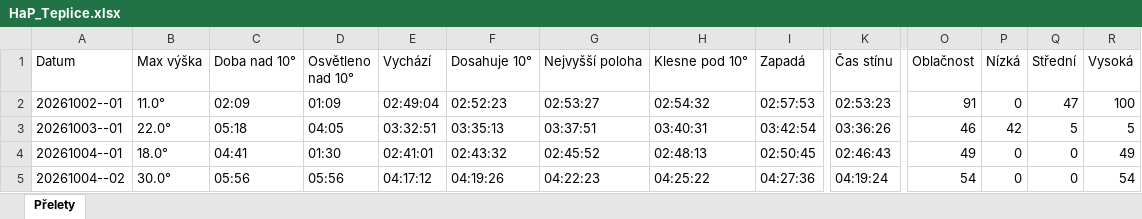
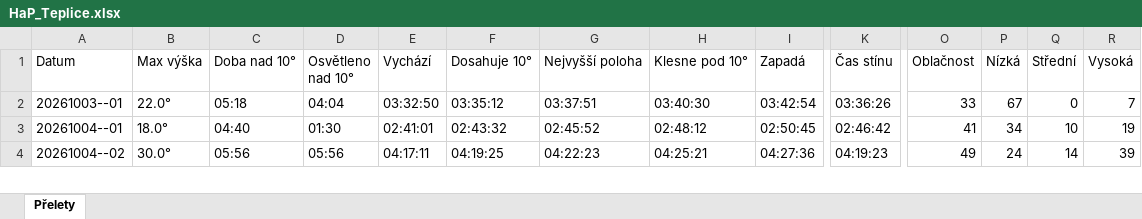
Before and after one commit to LASAR-DoSpace/LASARsat-Transit-Table, an Excel workbook: output/HaP_Teplice.xlsx, sheet Přelety, drawn as a sheet; only a part is shown, gaps mark what is left out; values as stored, in another font and other column widths than the file's, no cell formats; conditional formats not drawn; removed rows and columns are numbered as before the commit, all else as after; rows hold the shown columns only; the diff covers the shown part only; the diff names each change by its address in the sheet, - before the commit and + after, or states it on an @@ line.

```diff
--- a/output/HaP_Teplice.xlsx (sheet Přelety)
+++ b/output/HaP_Teplice.xlsx (sheet Přelety)
-row 2: 20261002--01 | 11.0° | 02:09 | 01:09 | 02:49:04 | 02:52:23 | 02:53:27 | 02:54:32 | 02:57:53 | 02:53:23 | 91 | 0 | 47 | 100
-D2 (Osvětleno nad 10°): 04:05
+D2 (Osvětleno nad 10°): 04:04
-E2 (Vychází): 03:32:51
+E2 (Vychází): 03:32:50
-F2 (Dosahuje 10°): 03:35:13
+F2 (Dosahuje 10°): 03:35:12
-H2 (Klesne pod 10°): 03:40:31
+H2 (Klesne pod 10°): 03:40:30
-O2 (Oblačnost): 46
+O2 (Oblačnost): 33
-P2 (Nízká): 42
+P2 (Nízká): 67
-Q2 (Střední): 5
+Q2 (Střední): 0
-R2 (Vysoká): 5
+R2 (Vysoká): 7
-C3 (Doba nad 10°): 04:41
+C3 (Doba nad 10°): 04:40
-H3 (Klesne pod 10°): 02:48:13
+H3 (Klesne pod 10°): 02:48:12
-K3 (Čas stínu): 02:46:43
+K3 (Čas stínu): 02:46:42
-O3 (Oblačnost): 49
+O3 (Oblačnost): 41
-P3 (Nízká): 0
+P3 (Nízká): 34
-Q3 (Střední): 0
+Q3 (Střední): 10
-R3 (Vysoká): 49
+R3 (Vysoká): 19
-E4 (Vychází): 04:17:12
+E4 (Vychází): 04:17:11
-F4 (Dosahuje 10°): 04:19:26
+F4 (Dosahuje 10°): 04:19:25
-H4 (Klesne pod 10°): 04:25:22
+H4 (Klesne pod 10°): 04:25:21
-K4 (Čas stínu): 04:19:24
+K4 (Čas stínu): 04:19:23
-O4 (Oblačnost): 54
+O4 (Oblačnost): 49
-P4 (Nízká): 0
+P4 (Nízká): 24
-Q4 (Střední): 0
+Q4 (Střední): 14
-R4 (Vysoká): 54
+R4 (Vysoká): 39
```
Also changed, not shown: 3 added rows and 100 edited cells elsewhere in this sheet, cell formats, output/Izana.xlsx, 2 other files.
